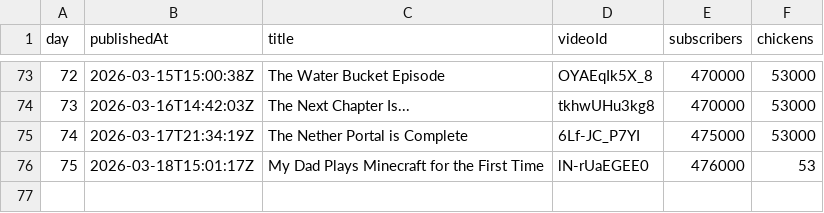
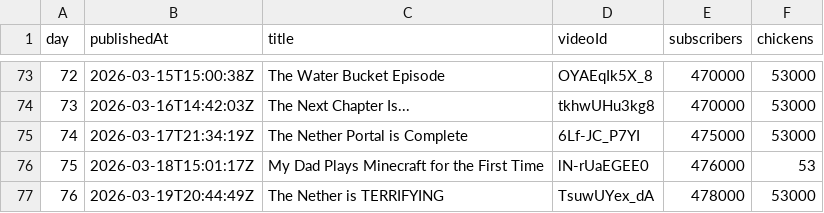
Before and after one commit to AdrianGev/ryan3000-statistics, a CSV file: youtube_chickens.csv, drawn as a sheet; only a part is shown, gaps mark what is left out.

```diff
--- a/youtube_chickens.csv
+++ b/youtube_chickens.csv
@@ -76 +76,2 @@ day,publishedAt,title,videoId,subscribers,chickens
 75,2026-03-18T15:01:17Z,My Dad Plays Minecraft for the First Time,lN-rUaEGEE0,476000,53
+76,2026-03-19T20:44:49Z,The Nether is TERRIFYING,TsuwUYex_dA,478000,53000
```
Also changed, not shown: 1 other file.
